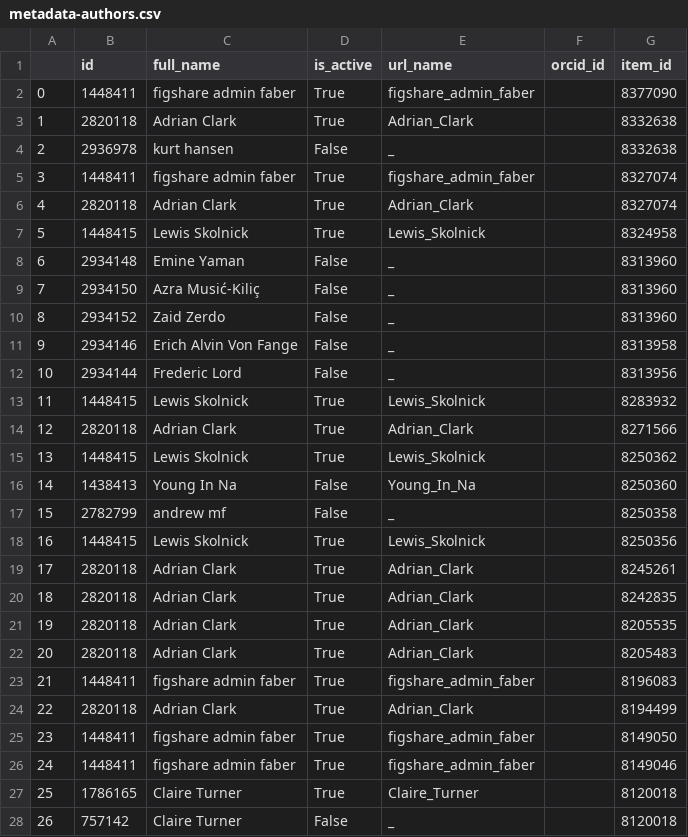
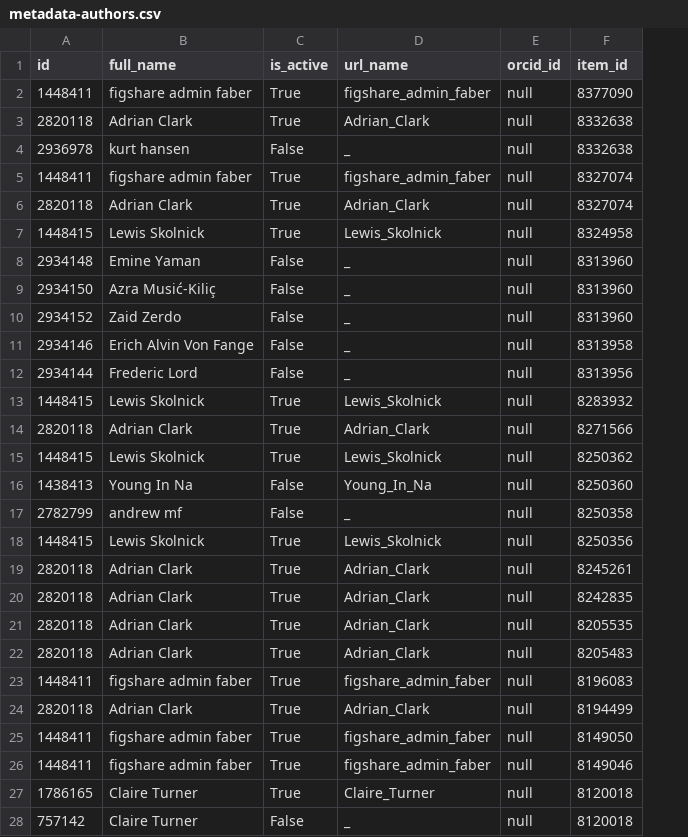
Before and after one commit to amckennafoster/figshare-api-scripts, a CSV file: download-metadata-admin/get-metadata-for-reporting/metadata-authors.csv, drawn as a sheet; only a part is shown; removed rows and columns are numbered as before the commit, all else as after; the diff covers the shown part only; the diff names each change by its address in the sheet, - before the commit and + after, or states it on an @@ line.

```diff
--- a/download-metadata-admin/get-metadata-for-reporting/metadata-authors.csv
+++ b/download-metadata-admin/get-metadata-for-reporting/metadata-authors.csv
-column A, rows 2-28: 0 | 1 | 2 | 3 | 4 | 5 | 6 | 7 | 8 | 9 | 10 | 11 | 12 | 13 | 14 | 15 | 16 | 17 | 18 | 19 | 20 | 21 | 22 | 23 | 24 | 25 | 26
-E2:E28 (orcid_id): (empty)
+E2:E28 (orcid_id): null
```
Also changed, not shown: 76 edited cells elsewhere in this file, download-metadata-admin/get-metadata-for-reporting/metadata-categories.csv, download-metadata-admin/get-metadata-for-reporting/metadata-files.csv, 4 other files.
